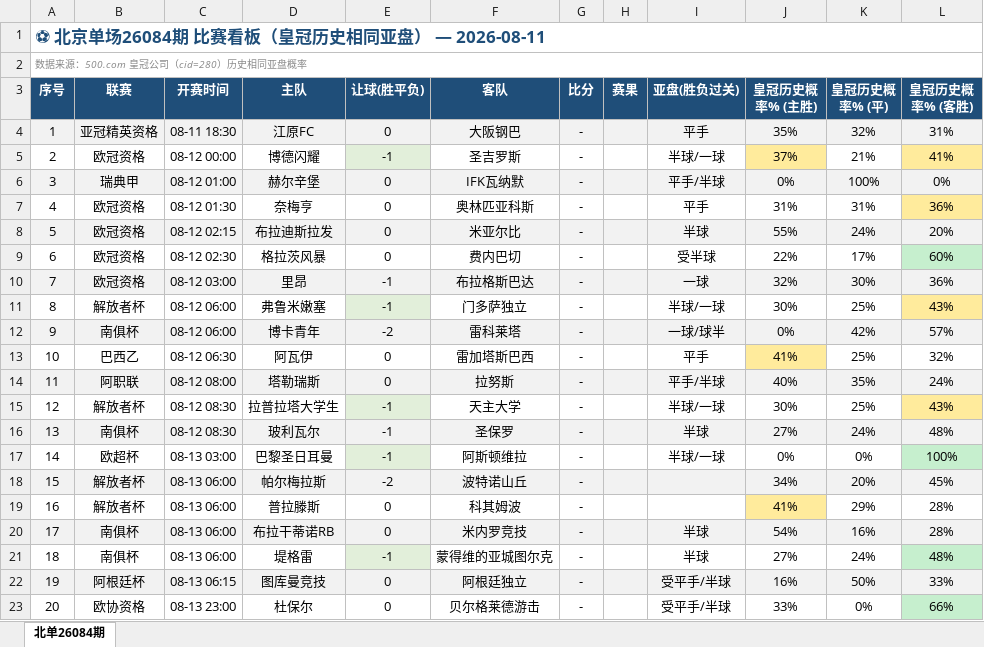
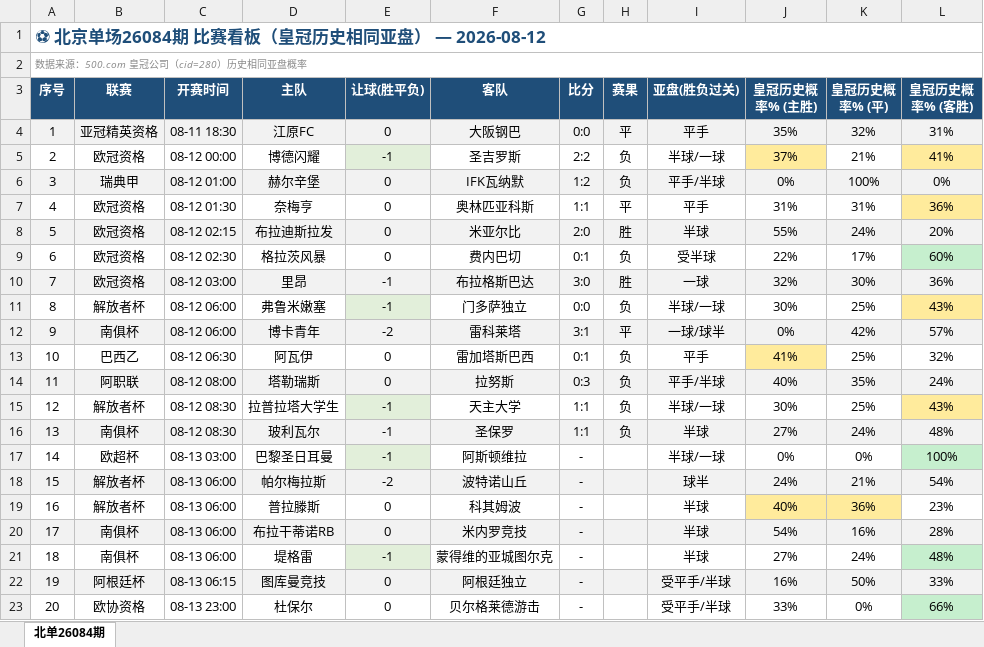
Before and after one commit to bily1258-design/football-dashboard, an Excel workbook: docs/data/beidan_26084_dashboard.xlsx, sheet 北单26084期, drawn as a sheet; only a part is shown; values as stored, in another font and other column widths than the file's, no borders; the diff names each change by its address in the sheet, - before the commit and + after, or states it on an @@ line.

```diff
--- a/docs/data/beidan_26084_dashboard.xlsx (sheet 北单26084期)
+++ b/docs/data/beidan_26084_dashboard.xlsx (sheet 北单26084期)
-A1 (序号): ⚽ 北京单场26084期 比赛看板（皇冠历史相同亚盘） — 2026-08-11
+A1 (序号): ⚽ 北京单场26084期 比赛看板（皇冠历史相同亚盘） — 2026-08-12
-G4 (比分): -
+G4 (比分): 0:0
-H4 (赛果): (empty)
+H4 (赛果): 平
-G5 (比分): -
+G5 (比分): 2:2
-H5:H6 (赛果): (empty)
+H5:H6 (赛果): 负
-G6 (比分): -
+G6 (比分): 1:2
-G7 (比分): -
+G7 (比分): 1:1
-H7 (赛果): (empty)
+H7 (赛果): 平
-G8 (比分): -
+G8 (比分): 2:0
-H8 (赛果): (empty)
+H8 (赛果): 胜
-G9 (比分): -
+G9 (比分): 0:1
-H9 (赛果): (empty)
+H9 (赛果): 负
-G10 (比分): -
+G10 (比分): 3:0
-H10 (赛果): (empty)
+H10 (赛果): 胜
-G11 (比分): -
+G11 (比分): 0:0
-H11 (赛果): (empty)
+H11 (赛果): 负
-G12 (比分): -
+G12 (比分): 3:1
-H12 (赛果): (empty)
+H12 (赛果): 平
-G13 (比分): -
+G13 (比分): 0:1
-H13:H16 (赛果): (empty)
+H13:H16 (赛果): 负
-G14 (比分): -
+G14 (比分): 0:3
-G15:G16 (比分): -
+G15:G16 (比分): 1:1
-I18 (亚盘(胜负过关)): (empty)
+I18 (亚盘(胜负过关)): 球半
-J18 (皇冠历史概率% (主胜)): 34%
+J18 (皇冠历史概率% (主胜)): 24%
-K18 (皇冠历史概率% (平)): 20%
+K18 (皇冠历史概率% (平)): 21%
-L18 (皇冠历史概率% (客胜)): 45%
+L18 (皇冠历史概率% (客胜)): 54%
-I19 (亚盘(胜负过关)): (empty)
+I19 (亚盘(胜负过关)): 半球
-J19 (皇冠历史概率% (主胜)): 41%
+J19 (皇冠历史概率% (主胜)): 40%
-K19 (皇冠历史概率% (平)): 29%
+K19 (皇冠历史概率% (平)): 36%
-K19 fill: none
+K19 fill: #FFEB9C
-L19 (皇冠历史概率% (客胜)): 28%
+L19 (皇冠历史概率% (客胜)): 23%
```
Also changed, not shown: 10 other files.
